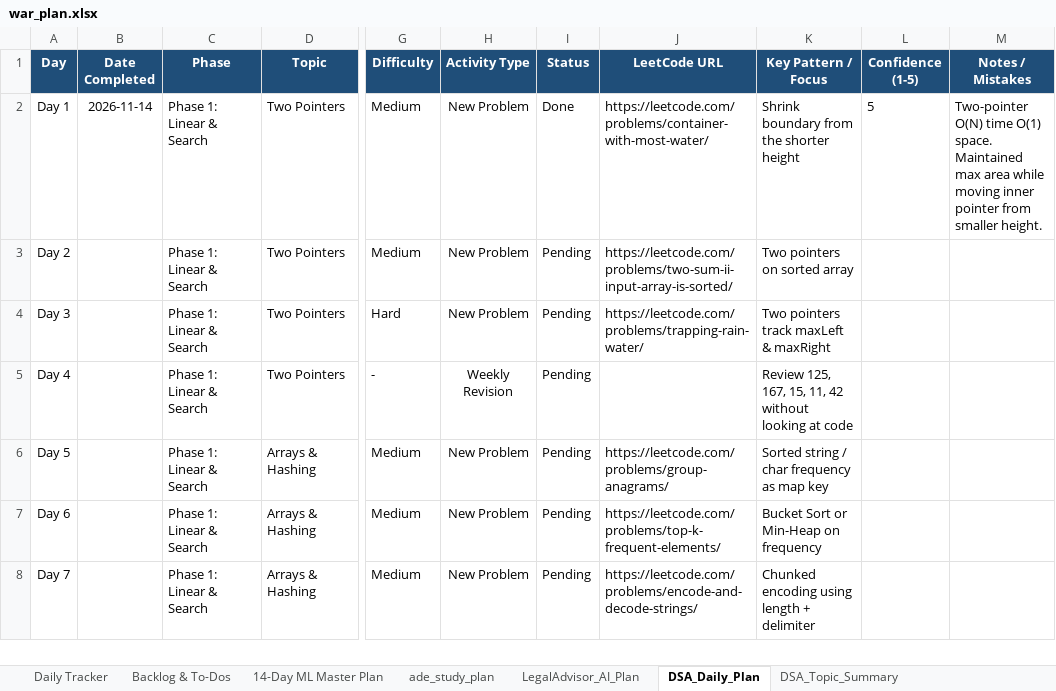
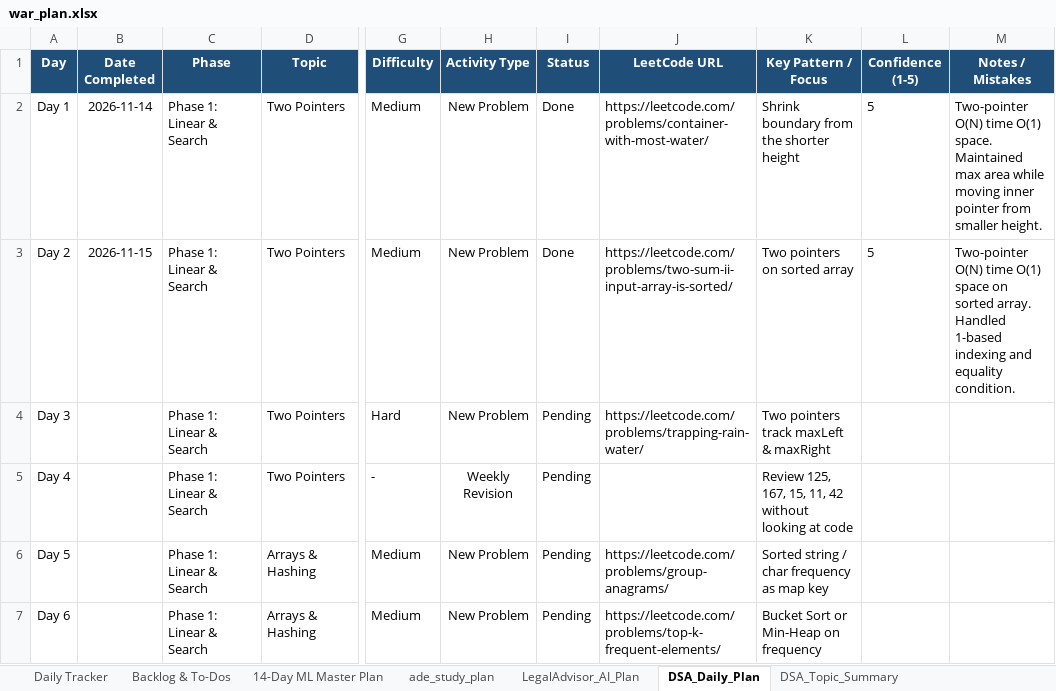
Before and after one commit to gitsparthiv/DSA_PROBLEM_SOLVING, an Excel workbook: war_plan.xlsx, sheet DSA_Daily_Plan, drawn as a sheet; only a part is shown, gaps mark what is left out; the shorter side is filled out with more unchanged rows; values as stored, in another font and other column widths than the file's, no borders; the diff names each change by its address in the sheet, - before the commit and + after, or states it on an @@ line.

Commit message:
feat(dsa): solve 167 two sum ii input array is sorted and update plans

```diff
--- a/war_plan.xlsx (sheet DSA_Daily_Plan)
+++ b/war_plan.xlsx (sheet DSA_Daily_Plan)
-B3 (Date Completed): (empty)
+B3 (Date Completed): 2026-11-15
-I3 (Status): Pending
+I3 (Status): Done
-L3 (Confidence (1-5)): (empty)
+L3 (Confidence (1-5)): 5
-M3 (Notes / Mistakes): (empty)
+M3 (Notes / Mistakes): Two-pointer O(N) time O(1) space on sorted array. Handled 1-based indexing and equality condition.
```
Also changed, not shown: sheet Daily Tracker, sheet ade_study_plan, sheet Backlog & To-Dos, sheet 14-Day ML Master Plan, dsa_plan.xlsx, 4 other files.
